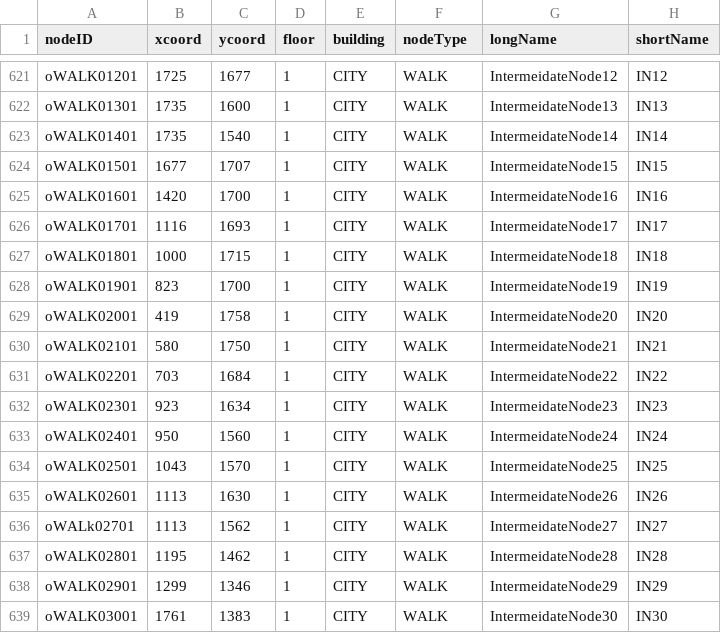
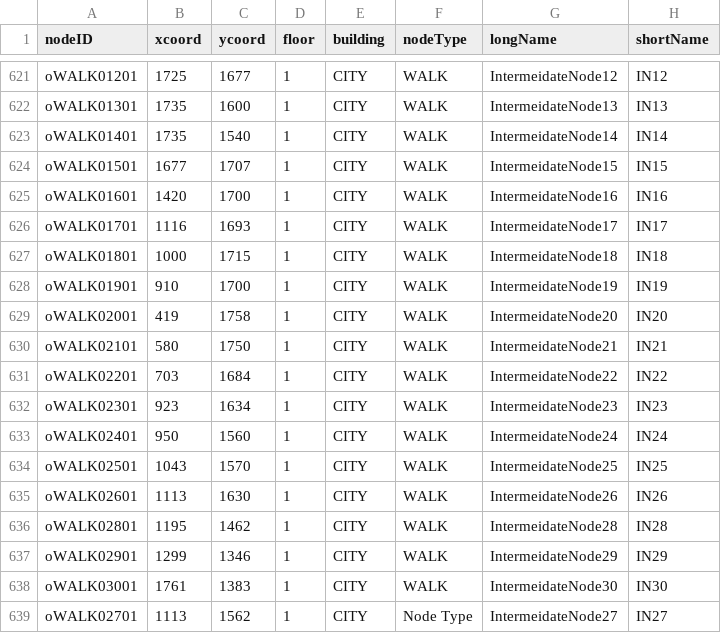
Before and after one commit to ReilySiegel/ProjectMason, a CSV file: src/main/resources/edu/wpi/teamo/map/bwOnodes.csv, drawn as a sheet; only a part is shown, gaps mark what is left out.

```diff
--- a/src/main/resources/edu/wpi/teamo/map/bwOnodes.csv
+++ b/src/main/resources/edu/wpi/teamo/map/bwOnodes.csv
@@ -627,3 +627,3 @@ oWALK01701,1116,1693,1,CITY,WALK,IntermeidateNode17,IN17
 oWALK01801,1000,1715,1,CITY,WALK,IntermeidateNode18,IN18
-oWALK01901,823,1700,1,CITY,WALK,IntermeidateNode19,IN19
+oWALK01901,910,1700,1,CITY,WALK,IntermeidateNode19,IN19
 oWALK02001,419,1758,1,CITY,WALK,IntermeidateNode20,IN20
@@ -635,3 +635,2 @@ oWALK02501,1043,1570,1,CITY,WALK,IntermeidateNode25,IN25
 oWALK02601,1113,1630,1,CITY,WALK,IntermeidateNode26,IN26
-oWALk02701,1113,1562,1,CITY,WALK,IntermeidateNode27,IN27
 oWALK02801,1195,1462,1,CITY,WALK,IntermeidateNode28,IN28
@@ -639 +638,2 @@ oWALK02901,1299,1346,1,CITY,WALK,IntermeidateNode29,IN29
 oWALK03001,1761,1383,1,CITY,WALK,IntermeidateNode30,IN30
+oWALK02701,1113,1562,1,CITY,Node Type,IntermeidateNode27,IN27
```
Also changed, not shown: src/main/resources/edu/wpi/teamo/map/bwOedges.csv, 1 other file.
